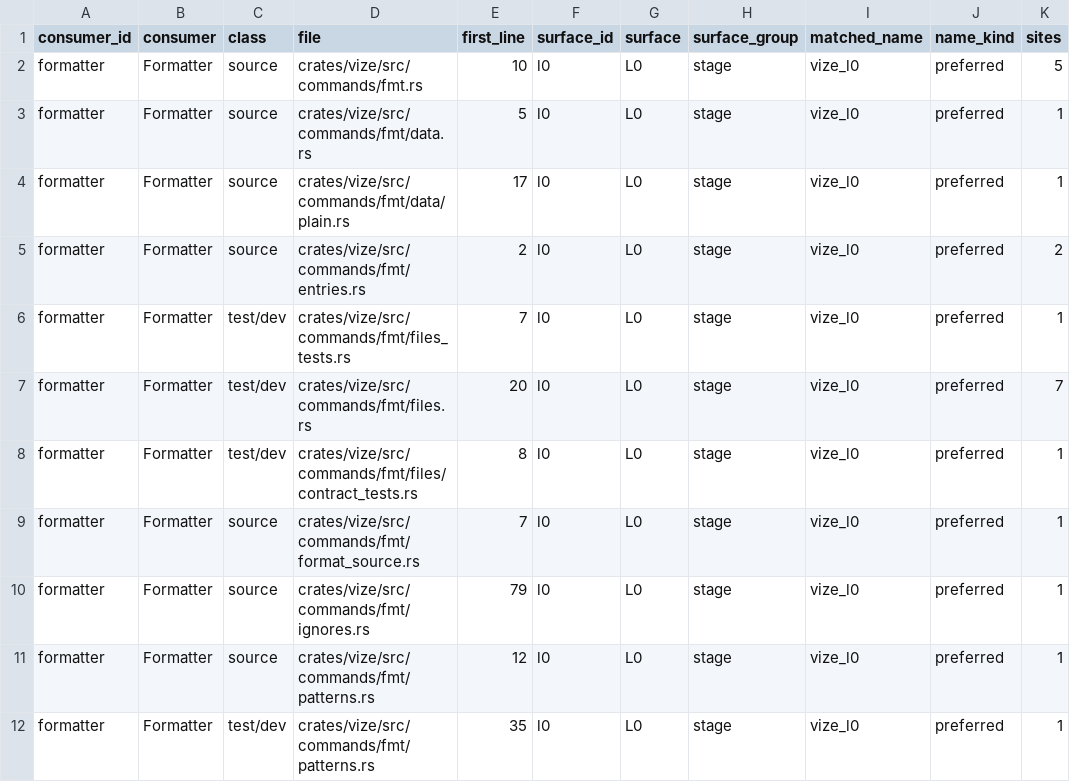
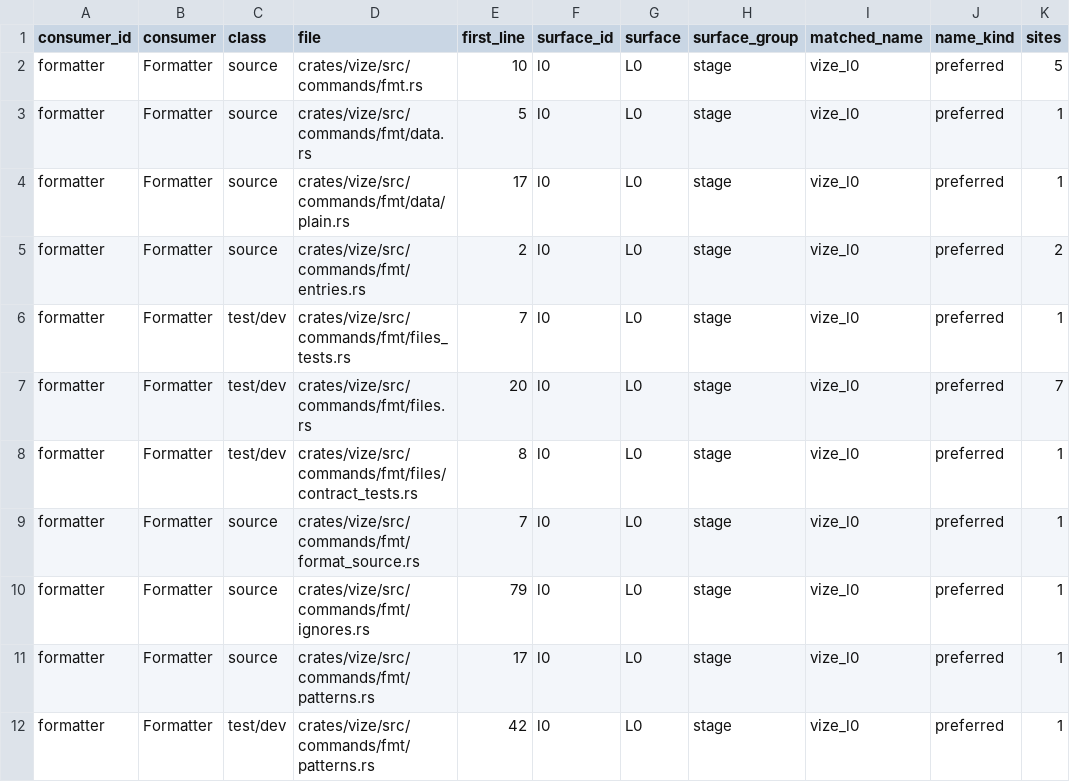
Before and after one commit to Hebilicious/vize, a TSV file: docs/davinci/plan/consumer-migration-surfaces/formatter/vize.tsv, drawn as a sheet.

```diff
--- a/docs/davinci/plan/consumer-migration-surfaces/formatter/vize.tsv
+++ b/docs/davinci/plan/consumer-migration-surfaces/formatter/vize.tsv
@@ -10,3 +10,3 @@ formatter	Formatter	source	crates/vize/src/commands/fmt/format_source.rs	7	l0	L0
 formatter	Formatter	source	crates/vize/src/commands/fmt/ignores.rs	79	l0	L0	stage	vize_l0	preferred	1
-formatter	Formatter	source	crates/vize/src/commands/fmt/patterns.rs	12	l0	L0	stage	vize_l0	preferred	1
-formatter	Formatter	test/dev	crates/vize/src/commands/fmt/patterns.rs	35	l0	L0	stage	vize_l0	preferred	1
+formatter	Formatter	source	crates/vize/src/commands/fmt/patterns.rs	17	l0	L0	stage	vize_l0	preferred	1
+formatter	Formatter	test/dev	crates/vize/src/commands/fmt/patterns.rs	42	l0	L0	stage	vize_l0	preferred	1
```
Also changed, not shown: 10 other files.
